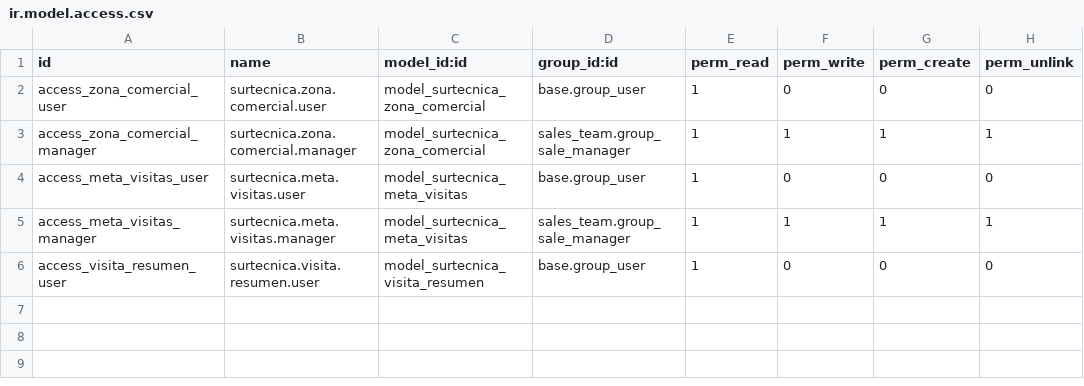
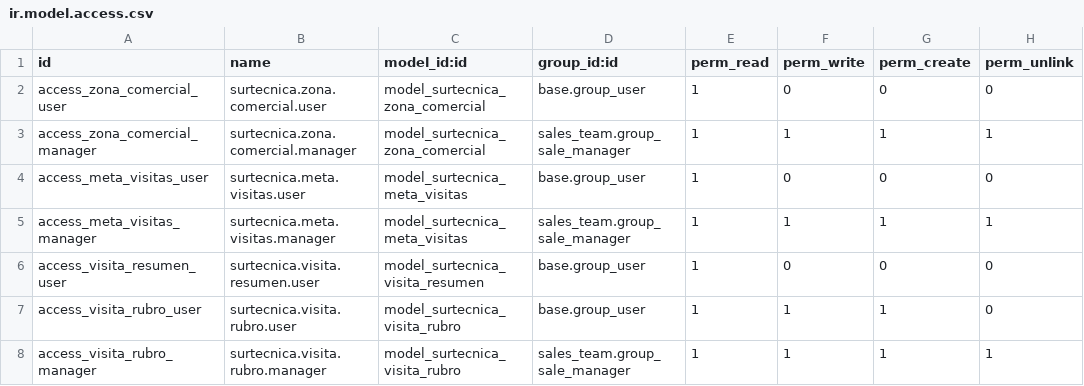
Before and after one commit to GuvensConsultora/surtecnica_visitas_comerciales, a CSV file: security/ir.model.access.csv, drawn as a sheet; the diff names each change by its address in the sheet, - before the commit and + after, or states it on an @@ line.

```diff
--- a/security/ir.model.access.csv
+++ b/security/ir.model.access.csv
+row 7: access_visita_rubro_user | surtecnica.visita.rubro.user | model_surtecnica_visita_rubro | base.group_user | 1 | 1 | 1 | 0
+row 8: access_visita_rubro_manager | surtecnica.visita.rubro.manager | model_surtecnica_visita_rubro | sales_team.group_sale_manager | 1 | 1 | 1 | 1
```
Also changed, not shown: 7 other files.
